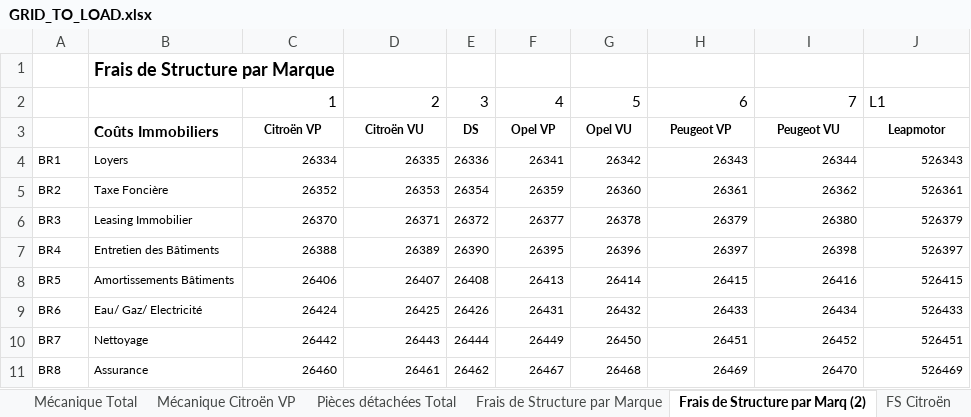
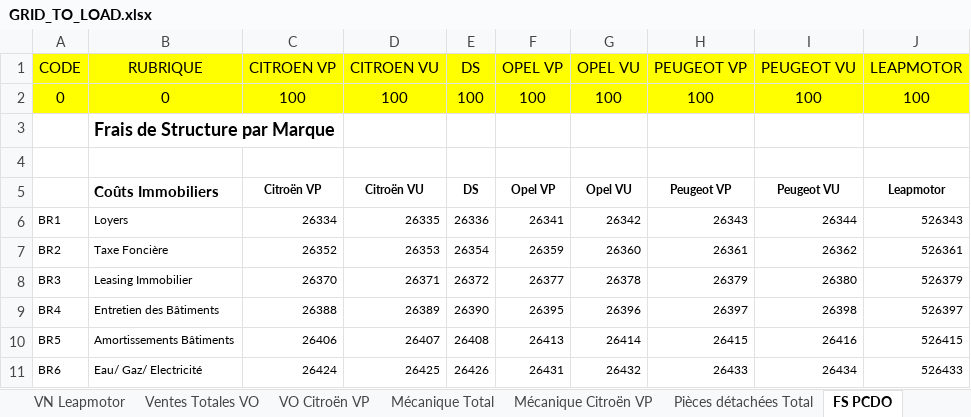
Before and after one commit to TheNightShiftHare/Mapping_is_boring, an Excel workbook: GRID_TO_LOAD.xlsx, sheet FS PCDO, drawn as a sheet; only a part is shown; the shorter side is filled out with more unchanged rows; values as stored, in another font and other column widths than the file's, no borders; addresses are those after the commit; the diff names each change by its address in the sheet, - before the commit and + after, or states it on an @@ line.

```diff
--- a/GRID_TO_LOAD.xlsx (sheet FS PCDO)
+++ b/GRID_TO_LOAD.xlsx (sheet FS PCDO)
-sheet tab: Frais de Structure par Marq (2)
+sheet tab: FS PCDO
-sheet tab: Frais de Structure par Marque
-sheet tab: FS Citroën
+row 1: CODE | RUBRIQUE | CITROEN VP | CITROEN VU | DS | OPEL VP | OPEL VU | PEUGEOT VP | PEUGEOT VU | LEAPMOTOR
+row 2: 0 | 0 | 100 | 100 | 100 | 100 | 100 | 100 | 100 | 100
-row 4:  |  | 1 | 2 | 3 | 4 | 5 | 6 | 7 | L1
+row 4: (empty)
```
Also changed, not shown: sheet Frais de structure Répartition, sheet FS FLAPJ, sheet VN Fiat, sheet VN Lancia, sheet VN Leapmotor, sheet VN Alfa Romeo, 14 more sheets, other sheet tabs, hidden cells.
